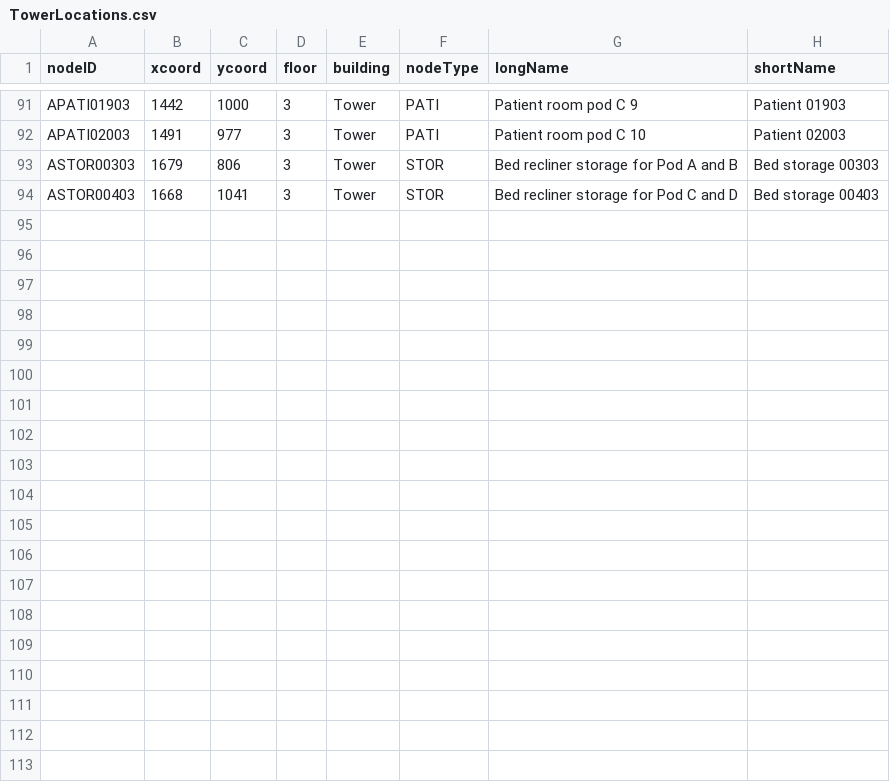
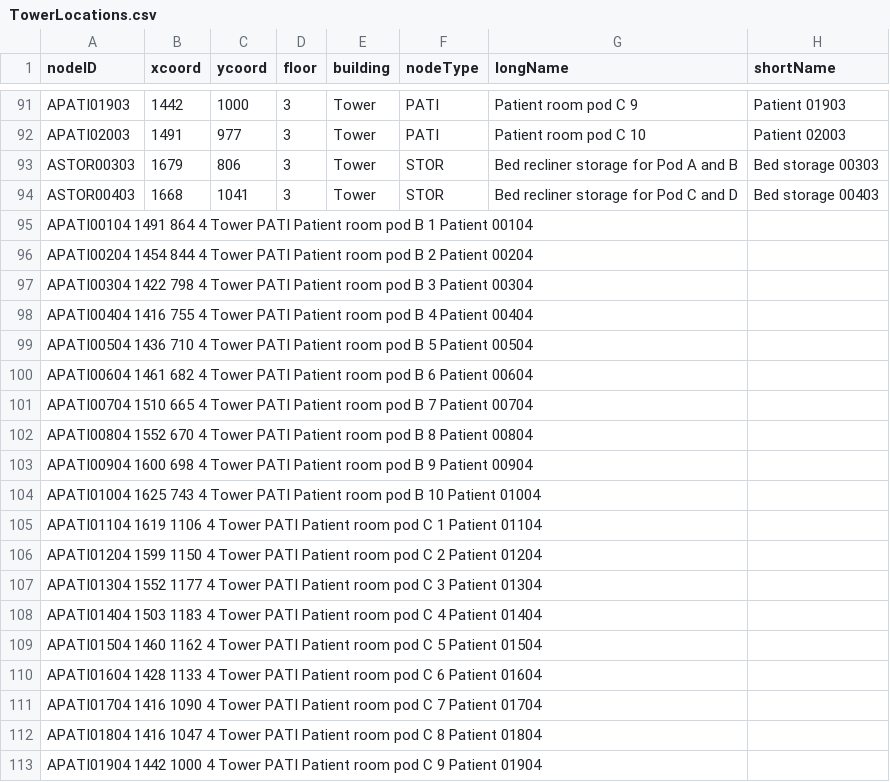
Before and after one commit to CS3733-D22-Team-A/AgileAngels, a CSV file: TowerLocations.csv, drawn as a sheet; only a part is shown, gaps mark what is left out; the diff covers the shown part only; the diff names each change by its address in the sheet, - before the commit and + after, or states it on an @@ line.

Commit message:
Update TowerLocations.csv

```diff
--- a/TowerLocations.csv
+++ b/TowerLocations.csv
+row 95: APATI00104 1491 864 4 Tower PATI Patient room pod B 1 Patient 00104
+row 96: APATI00204 1454 844 4 Tower PATI Patient room pod B 2 Patient 00204
+row 97: APATI00304 1422 798 4 Tower PATI Patient room pod B 3 Patient 00304
+row 98: APATI00404 1416 755 4 Tower PATI Patient room pod B 4 Patient 00404
+row 99: APATI00504 1436 710 4 Tower PATI Patient room pod B 5 Patient 00504
+row 100: APATI00604 1461 682 4 Tower PATI Patient room pod B 6 Patient 00604
+row 101: APATI00704 1510 665 4 Tower PATI Patient room pod B 7 Patient 00704
+row 102: APATI00804 1552 670 4 Tower PATI Patient room pod B 8 Patient 00804
+row 103: APATI00904 1600 698 4 Tower PATI Patient room pod B 9 Patient 00904
+row 104: APATI01004 1625 743 4 Tower PATI Patient room pod B 10 Patient 01004
+row 105: APATI01104 1619 1106 4 Tower PATI Patient room pod C 1 Patient 01104
+row 106: APATI01204 1599 1150 4 Tower PATI Patient room pod C 2 Patient 01204
+row 107: APATI01304 1552 1177 4 Tower PATI Patient room pod C 3 Patient 01304
+row 108: APATI01404 1503 1183 4 Tower PATI Patient room pod C 4 Patient 01404
+row 109: APATI01504 1460 1162 4 Tower PATI Patient room pod C 5 Patient 01504
+row 110: APATI01604 1428 1133 4 Tower PATI Patient room pod C 6 Patient 01604
+row 111: APATI01704 1416 1090 4 Tower PATI Patient room pod C 7 Patient 01704
+row 112: APATI01804 1416 1047 4 Tower PATI Patient room pod C 8 Patient 01804
+row 113: APATI01904 1442 1000 4 Tower PATI Patient room pod C 9 Patient 01904
```
Also changed, not shown: 21 added rows elsewhere in this file.
